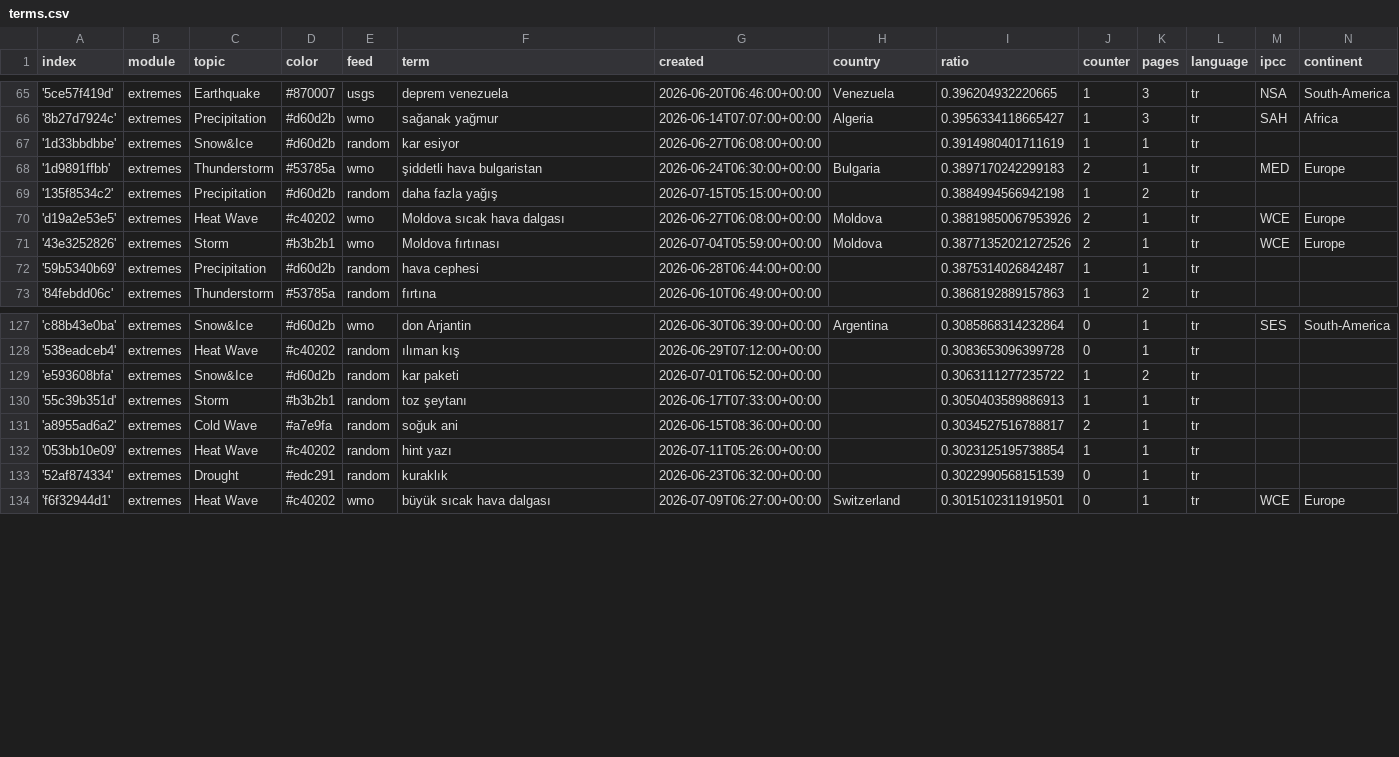
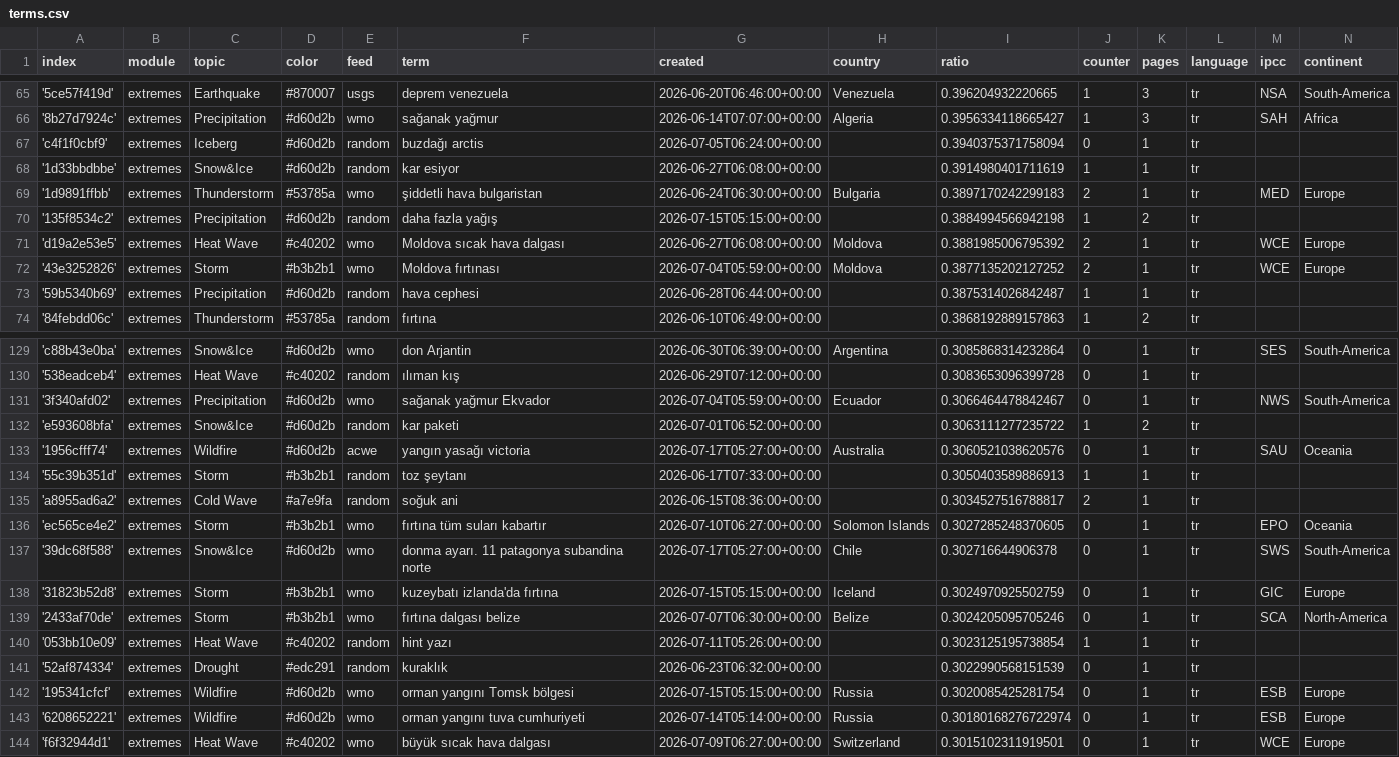
Before and after one commit to jannikdo28-news/TurkishExtremes, a CSV file: terms.csv, drawn as a sheet; only a part is shown, gaps mark what is left out; the diff covers the shown part only.

Commit message:
Commit from GitHub Actions (import:0.0)

```diff
--- a/terms.csv
+++ b/terms.csv
@@ -66,2 +66,3 @@ index,module,topic,color,feed,term,created,country,ratio,counter,pages,language,
 '8b27d7924c',extremes,Precipitation,#d60d2b,wmo,sağanak yağmur,2026-06-14T07:07:00+00:00,Algeria,0.3956334118665427,1,3,tr,SAH,Africa
+'c4f1f0cbf9',extremes,Iceberg,#d60d2b,random,buzdağı arctis,2026-07-05T06:24:00+00:00,,0.3940375371758094,0,1,tr,,
 '1d33bbdbbe',extremes,Snow&Ice,#d60d2b,random,kar esiyor,2026-06-27T06:08:00+00:00,,0.3914980401711619,1,1,tr,,
@@ -69,4 +70,4 @@ index,module,topic,color,feed,term,created,country,ratio,counter,pages,language,
 '135f8534c2',extremes,Precipitation,#d60d2b,random,daha fazla yağış,2026-07-15T05:15:00+00:00,,0.3884994566942198,1,2,tr,,
-'d19a2e53e5',extremes,Heat Wave,#c40202,wmo,Moldova sıcak hava dalgası,2026-06-27T06:08:00+00:00,Moldova,0.38819850067953926,2,1,tr,WCE,Europe
-'43e3252826',extremes,Storm,#b3b2b1,wmo,Moldova fırtınası,2026-07-04T05:59:00+00:00,Moldova,0.38771352021272526,2,1,tr,WCE,Europe
+'d19a2e53e5',extremes,Heat Wave,#c40202,wmo,Moldova sıcak hava dalgası,2026-06-27T06:08:00+00:00,Moldova,0.3881985006795392,2,1,tr,WCE,Europe
+'43e3252826',extremes,Storm,#b3b2b1,wmo,Moldova fırtınası,2026-07-04T05:59:00+00:00,Moldova,0.3877135202127252,2,1,tr,WCE,Europe
 '59b5340b69',extremes,Precipitation,#d60d2b,random,hava cephesi,2026-06-28T06:44:00+00:00,,0.3875314026842487,1,1,tr,,
@@ -128,7 +130,15 @@ index,module,topic,color,feed,term,created,country,ratio,counter,pages,language,
 '538eadceb4',extremes,Heat Wave,#c40202,random,ılıman kış,2026-06-29T07:12:00+00:00,,0.3083653096399728,0,1,tr,,
+'3f340afd02',extremes,Precipitation,#d60d2b,wmo,sağanak yağmur Ekvador,2026-07-04T05:59:00+00:00,Ecuador,0.3066464478842467,0,1,tr,NWS,South-America
 'e593608bfa',extremes,Snow&Ice,#d60d2b,random,kar paketi,2026-07-01T06:52:00+00:00,,0.3063111277235722,1,2,tr,,
+'1956cfff74',extremes,Wildfire,#d60d2b,acwe,yangın yasağı victoria,2026-07-17T05:27:00+00:00,Australia,0.3060521038620576,0,1,tr,SAU,Oceania
 '55c39b351d',extremes,Storm,#b3b2b1,random,toz şeytanı,2026-06-17T07:33:00+00:00,,0.3050403589886913,1,1,tr,,
 'a8955ad6a2',extremes,Cold Wave,#a7e9fa,random,soğuk ani,2026-06-15T08:36:00+00:00,,0.3034527516788817,2,1,tr,,
+'ec565ce4e2',extremes,Storm,#b3b2b1,wmo,fırtına tüm suları kabartır,2026-07-10T06:27:00+00:00,Solomon Islands,0.3027285248370605,0,1,tr,EPO,Oceania
+'39dc68f588',extremes,Snow&Ice,#d60d2b,wmo,donma ayarı. 11 patagonya subandina norte,2026-07-17T05:27:00+00:00,Chile,0.302716644906378,0,1,tr,SWS,South-America
+'31823b52d8',extremes,Storm,#b3b2b1,wmo,kuzeybatı izlanda'da fırtına,2026-07-15T05:15:00+00:00,Iceland,0.3024970925502759,0,1,tr,GIC,Europe
+'2433af70de',extremes,Storm,#b3b2b1,wmo,fırtına dalgası belize,2026-07-07T06:30:00+00:00,Belize,0.3024205095705246,0,1,tr,SCA,North-America
 '053bb10e09',extremes,Heat Wave,#c40202,random,hint yazı,2026-07-11T05:26:00+00:00,,0.3023125195738854,1,1,tr,,
 '52af874334',extremes,Drought,#edc291,random,kuraklık,2026-06-23T06:32:00+00:00,,0.3022990568151539,0,1,tr,,
+'195341cfcf',extremes,Wildfire,#d60d2b,wmo,orman yangını Tomsk bölgesi,2026-07-15T05:15:00+00:00,Russia,0.3020085425281754,0,1,tr,ESB,Europe
+'6208652221',extremes,Wildfire,#d60d2b,wmo,orman yangını tuva cumhuriyeti,2026-07-14T05:14:00+00:00,Russia,0.30180168276722974,0,1,tr,ESB,Europe
 'f6f32944d1',extremes,Heat Wave,#c40202,wmo,büyük sıcak hava dalgası,2026-07-09T06:27:00+00:00,Switzerland,0.3015102311919501,0,1,tr,WCE,Europe
```
Also changed, not shown: 1 added row and 1 edited cell elsewhere in this file.
